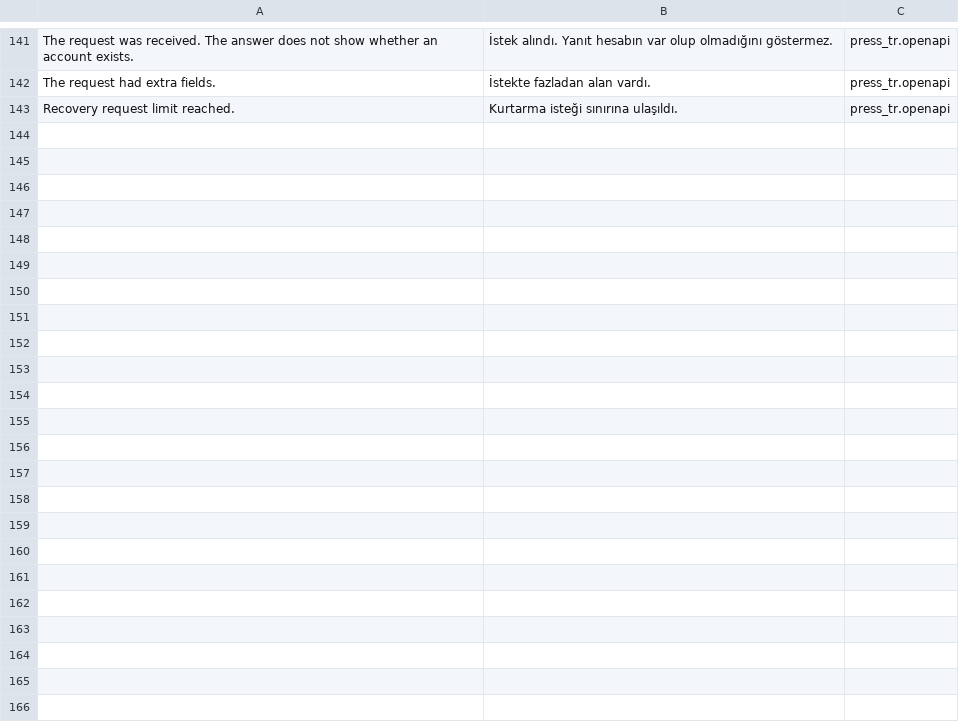
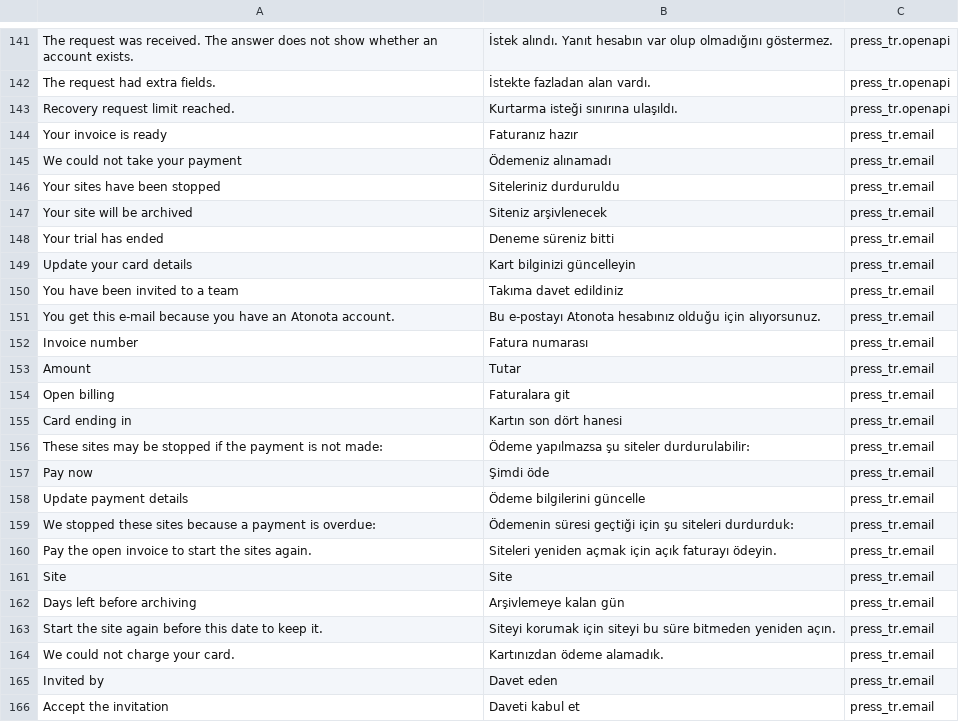
Before and after one commit to metafrappe/backend, a CSV file: apps/press_tr/press_tr/translations/tr.csv, drawn as a sheet; only a part is shown, gaps mark what is left out.

```diff
--- a/apps/press_tr/press_tr/translations/tr.csv
+++ b/apps/press_tr/press_tr/translations/tr.csv
@@ -143 +143,24 @@ The request had extra fields.,İstekte fazladan alan vardı.,press_tr.openapi
 Recovery request limit reached.,Kurtarma isteği sınırına ulaşıldı.,press_tr.openapi
+Your invoice is ready,Faturanız hazır,press_tr.email
+We could not take your payment,Ödemeniz alınamadı,press_tr.email
+Your sites have been stopped,Siteleriniz durduruldu,press_tr.email
+Your site will be archived,Siteniz arşivlenecek,press_tr.email
+Your trial has ended,Deneme süreniz bitti,press_tr.email
+Update your card details,Kart bilginizi güncelleyin,press_tr.email
+You have been invited to a team,Takıma davet edildiniz,press_tr.email
+You get this e-mail because you have an Atonota account.,Bu e-postayı Atonota hesabınız olduğu için alıyorsunuz.,press_tr.email
+Invoice number,Fatura numarası,press_tr.email
+Amount,Tutar,press_tr.email
+Open billing,Faturalara git,press_tr.email
+Card ending in,Kartın son dört hanesi,press_tr.email
+These sites may be stopped if the payment is not made:,Ödeme yapılmazsa şu siteler durdurulabilir:,press_tr.email
+Pay now,Şimdi öde,press_tr.email
+Update payment details,Ödeme bilgilerini güncelle,press_tr.email
+We stopped these sites because a payment is overdue:,Ödemenin süresi geçtiği için şu siteleri durdurduk:,press_tr.email
+Pay the open invoice to start the sites again.,Siteleri yeniden açmak için açık faturayı ödeyin.,press_tr.email
+Site,Site,press_tr.email
+Days left before archiving,Arşivlemeye kalan gün,press_tr.email
+Start the site again before this date to keep it.,Siteyi korumak için siteyi bu süre bitmeden yeniden açın.,press_tr.email
+We could not charge your card.,Kartınızdan ödeme alamadık.,press_tr.email
+Invited by,Davet eden,press_tr.email
+Accept the invitation,Daveti kabul et,press_tr.email
```
Also changed, not shown: 19 other files.
